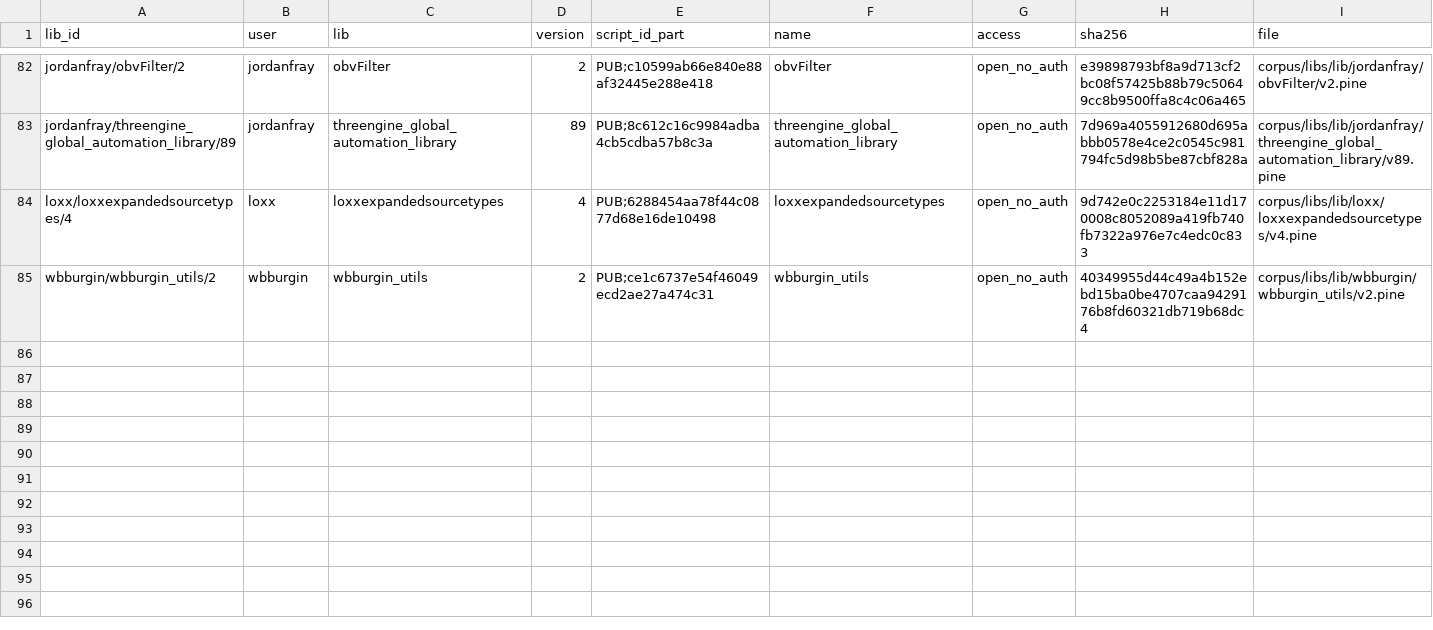
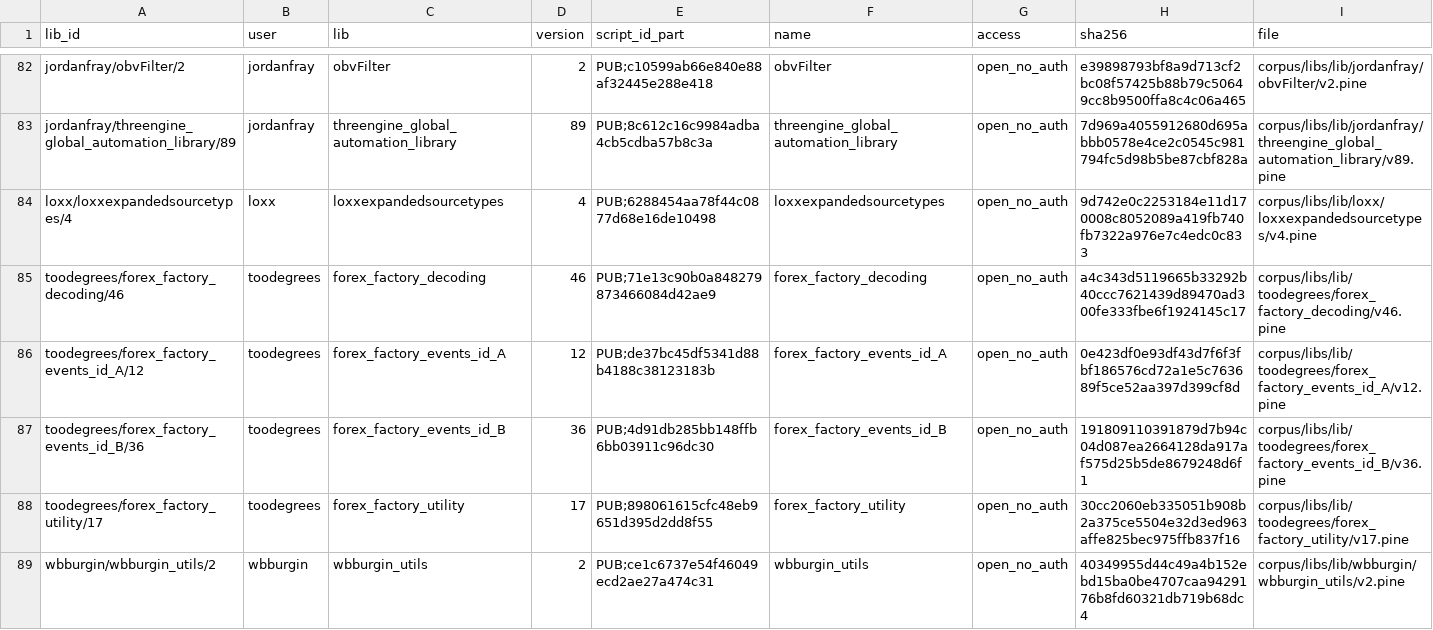
Before and after one commit to PyneSys/pyne-in-the-wild, a CSV file: corpus/libs/manifest.csv, drawn as a sheet; only a part is shown, gaps mark what is left out; the diff names each change by its address in the sheet, - before the commit and + after, or states it on an @@ line.

```diff
--- a/corpus/libs/manifest.csv
+++ b/corpus/libs/manifest.csv
+row 85: toodegrees/forex_factory_decoding/46 | toodegrees | forex_factory_decoding | 46 | PUB;71e13c90b0a848279873466084d42ae9 | forex_factory_decoding | open_no_auth | a4c343d5119665b33292b40ccc7621439d89470ad300fe333fbe6f1924145c17 | corpus/libs/lib/toodegrees/forex_factory_decoding/v46.pine
+row 86: toodegrees/forex_factory_events_id_A/12 | toodegrees | forex_factory_events_id_A | 12 | PUB;de37bc45df5341d88b4188c38123183b | forex_factory_events_id_A | open_no_auth | 0e423df0e93df43d7f6f3fbf186576cd72a1e5c763689f5ce52aa397d399cf8d | corpus/libs/lib/toodegrees/forex_factory_events_id_A/v12.pine
+row 87: toodegrees/forex_factory_events_id_B/36 | toodegrees | forex_factory_events_id_B | 36 | PUB;4d91db285bb148ffb6bb03911c96dc30 | forex_factory_events_id_B | open_no_auth | 191809110391879d7b94c04d087ea2664128da917af575d25b5de8679248d6f1 | corpus/libs/lib/toodegrees/forex_factory_events_id_B/v36.pine
+row 88: toodegrees/forex_factory_utility/17 | toodegrees | forex_factory_utility | 17 | PUB;898061615cfc48eb9651d395d2dd8f55 | forex_factory_utility | open_no_auth | 30cc2060eb335051b908b2a375ce5504e32d3ed963affe825bec975ffb837f16 | corpus/libs/lib/toodegrees/forex_factory_utility/v17.pine
```
Also changed, not shown: corpus/manifest.csv, results/results.csv, 51 other files.
